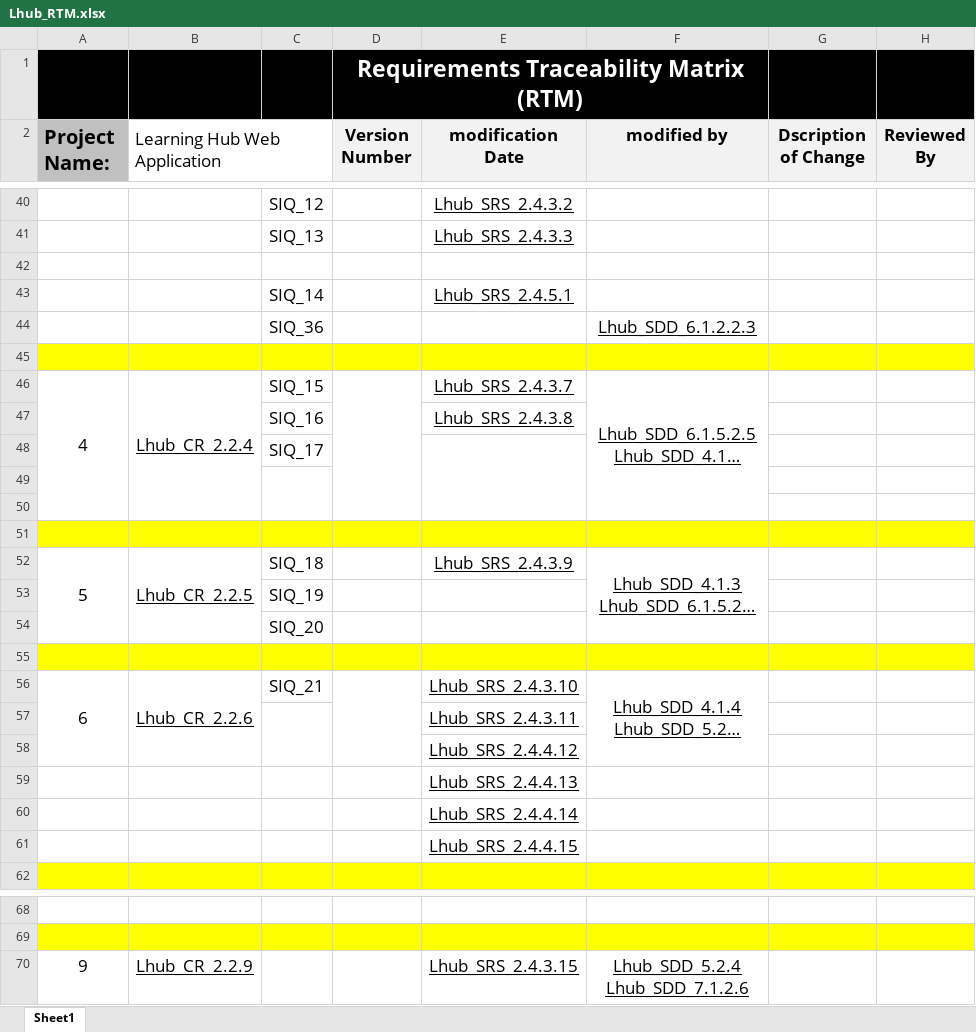
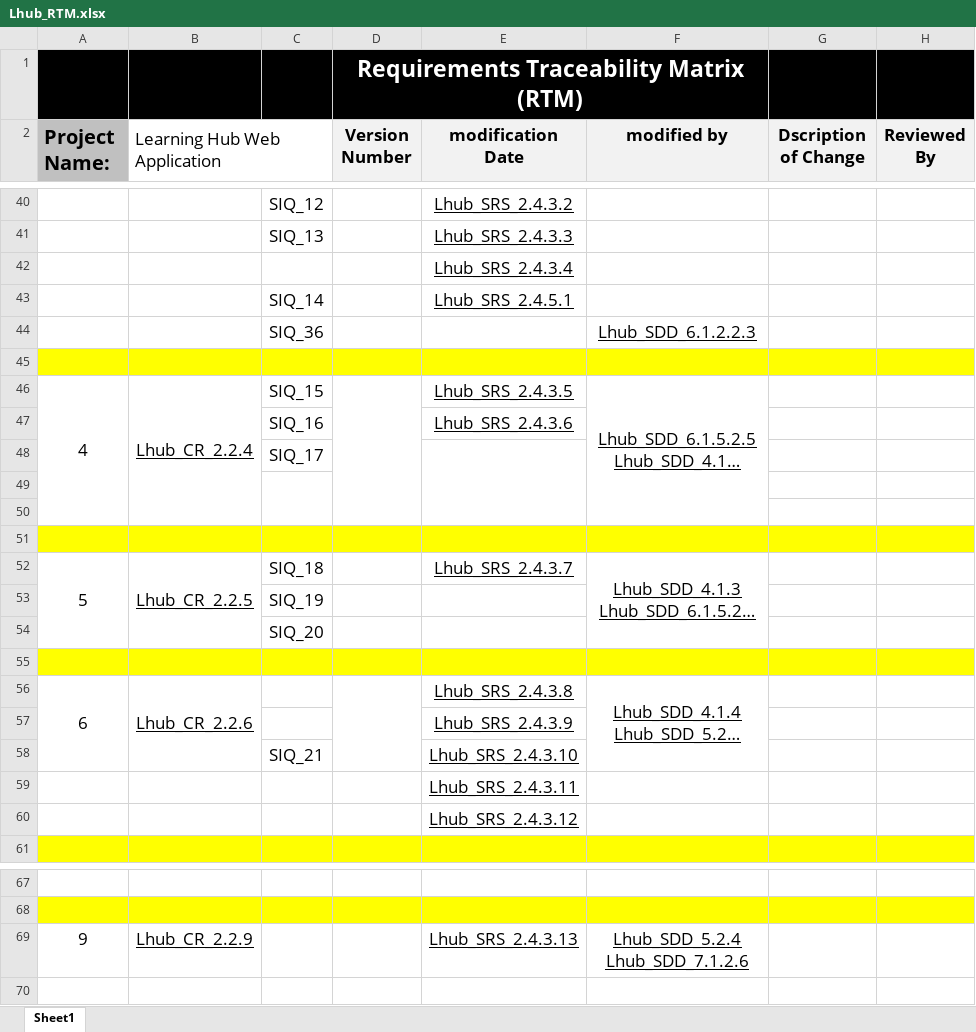
Before and after one commit to AyaMohamed/Learning-hub, an Excel workbook: Requirements/Lhub_RTM.xlsx, sheet Sheet1, drawn as a sheet; only a part is shown, gaps mark what is left out; long unchanged cells end in …; values as stored, in another font and other column widths than the file's, no borders; conditional formats not drawn; removed rows and columns are numbered as before the commit, all else as after; the diff names each change by its address in the sheet, - before the commit and + after, or states it on an @@ line.

Commit message:
update SRS According to CSR IN RTM

```diff
--- a/Requirements/Lhub_RTM.xlsx (sheet Sheet1)
+++ b/Requirements/Lhub_RTM.xlsx (sheet Sheet1)
-E42 (modification Date): (empty)
+E42 (modification Date): Lhub_SRS_2.4.3.4
-E46 (modification Date): Lhub_SRS_2.4.3.7
+E46 (modification Date): Lhub_SRS_2.4.3.5
-E47 (modification Date): Lhub_SRS_2.4.3.8
+E47 (modification Date): Lhub_SRS_2.4.3.6
-E52 (modification Date): Lhub_SRS_2.4.3.9
+E52 (modification Date): Lhub_SRS_2.4.3.7
-A56:A58 merged
+A56:A58 merged
-B56:B58 merged
+B56:B58 merged
-C56: SIQ_21
+C56: (empty)
-D56:D58 merged
+D56:D58 merged
-E56 (modification Date): Lhub_SRS_2.4.3.10
+E56 (modification Date): Lhub_SRS_2.4.3.8
-F56:F58 merged
+F56:F58 merged
+row 57:  |  |  |  | Lhub_SRS_2.4.3.9
+row 58:  |  | SIQ_21 |  | Lhub_SRS_2.4.3.10
-C57:C58 merged
-E60 (modification Date): Lhub_SRS_2.4.4.12
+E60 (modification Date): Lhub_SRS_2.4.3.12
-row 59:  |  |  |  | Lhub_SRS_2.4.4.13
-row 60:  |  |  |  | Lhub_SRS_2.4.4.14
-row 61:  |  |  |  | Lhub_SRS_2.4.4.15
-E69 (modification Date): Lhub_SRS_2.4.3.15
+E69 (modification Date): Lhub_SRS_2.4.3.13
```
